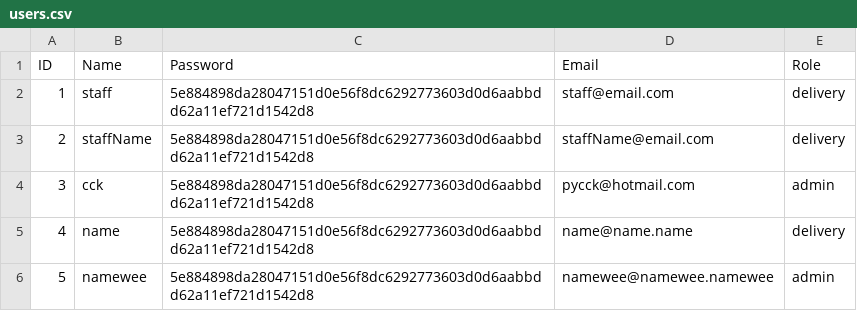
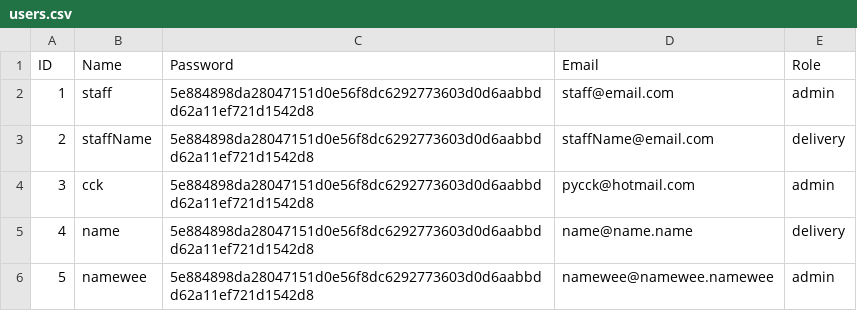
Before and after one commit to chengkangzai/OODJ-assignemnt, a CSV file: OODJ/db/users/users.csv, drawn as a sheet.

Commit message:
Update
Signed-off-by: chengkangzai <pycck@hotmail.com>

```diff
--- a/OODJ/db/users/users.csv
+++ b/OODJ/db/users/users.csv
@@ -1,3 +1,3 @@
 ID,Name,Password,Email,Role
-1,staff,5e884898da28047151d0e56f8dc6292773603d0d6aabbdd62a11ef721d1542d8,staff@email.com,delivery
+1,staff,5e884898da28047151d0e56f8dc6292773603d0d6aabbdd62a11ef721d1542d8,staff@email.com,admin
 2,staffName,5e884898da28047151d0e56f8dc6292773603d0d6aabbdd62a11ef721d1542d8,staffName@email.com,delivery
```
